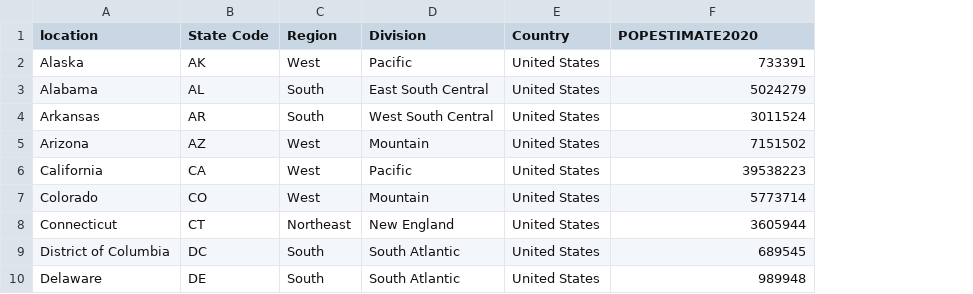
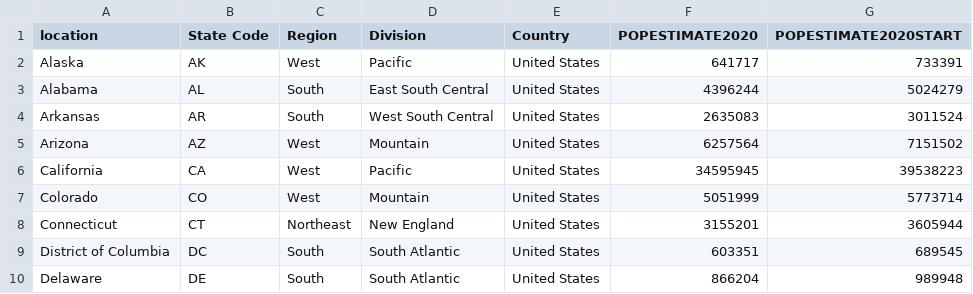
Before and after one commit to jerryrou/stateregion2020census, a CSV file: stateregion2020censusdata.csv, drawn as a sheet; only a part is shown; addresses are those after the commit; the diff names each change by its address in the sheet, - before the commit and + after, or states it on an @@ line.

Commit message:
Add files via upload

```diff
--- a/stateregion2020censusdata.csv
+++ b/stateregion2020censusdata.csv
+column F (POPESTIMATE2020), rows 2-10: 641717 | 4396244 | 2635083 | 6257564 | 34595945 | 5051999 | 3155201 | 603351 | 866204
-G1: POPESTIMATE2020
+G1: POPESTIMATE2020START
```
